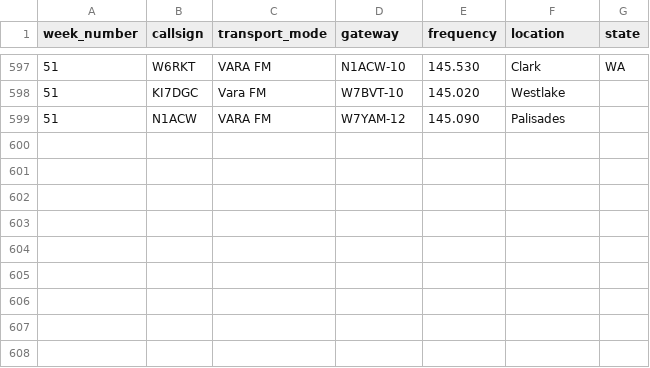
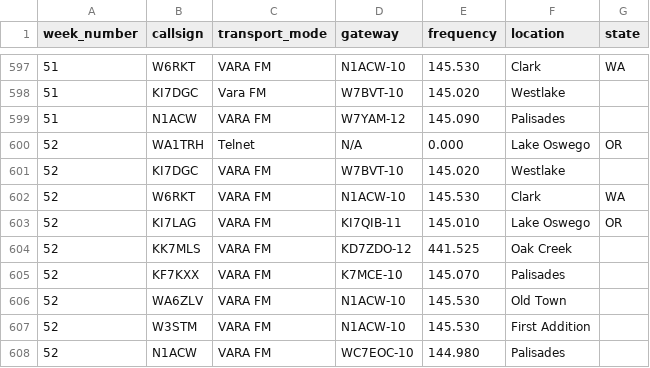
Before and after one commit to drizzlecombe/wlnet, a CSV file: raw_data/all_checkins_loares_winlink_net.csv, drawn as a sheet; only a part is shown, gaps mark what is left out; the diff names each change by its address in the sheet, - before the commit and + after, or states it on an @@ line.

Commit message:
Added week 52 checkins

```diff
--- a/raw_data/all_checkins_loares_winlink_net.csv
+++ b/raw_data/all_checkins_loares_winlink_net.csv
+row 600: 52 | WA1TRH | Telnet | N/A | 0.000 | Lake Oswego | OR
+row 601: 52 | KI7DGC | VARA FM | W7BVT-10 | 145.020 | Westlake
+row 602: 52 | W6RKT | VARA FM | N1ACW-10 | 145.530 | Clark | WA
+row 603: 52 | KI7LAG | VARA FM | KI7QIB-11 | 145.010 | Lake Oswego | OR
+row 604: 52 | KK7MLS | VARA FM | KD7ZDO-12 | 441.525 | Oak Creek
+row 605: 52 | KF7KXX | VARA FM | K7MCE-10 | 145.070 | Palisades
+row 606: 52 | WA6ZLV | VARA FM | N1ACW-10 | 145.530 | Old Town
+row 607: 52 | W3STM | VARA FM | N1ACW-10 | 145.530 | First Addition
+row 608: 52 | N1ACW | VARA FM | WC7EOC-10 | 144.980 | Palisades
```
